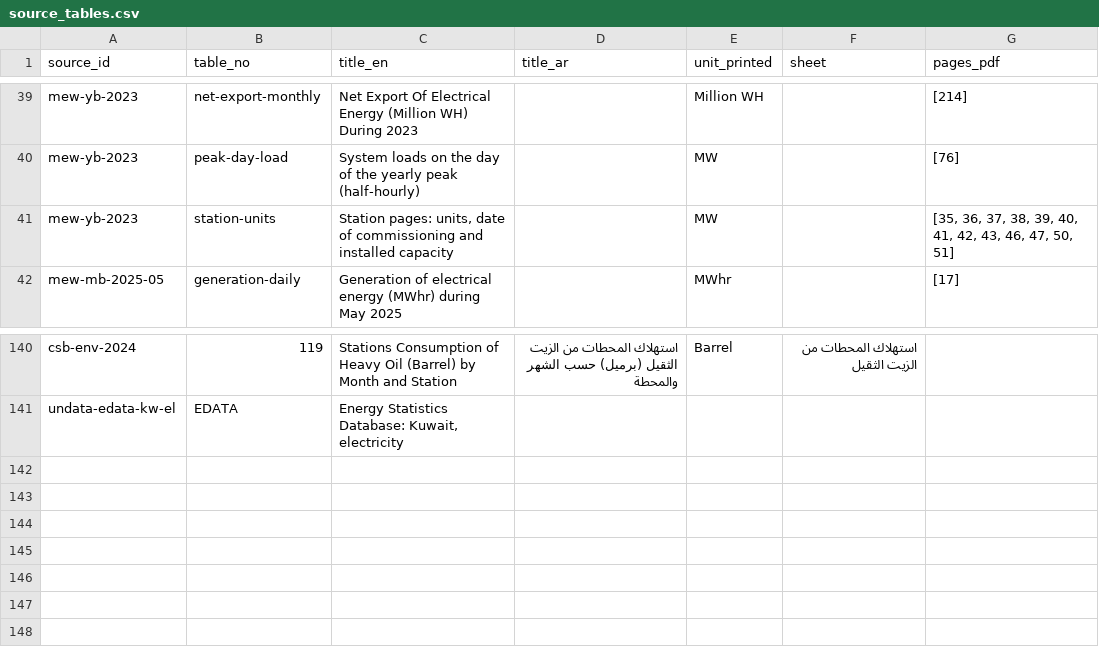
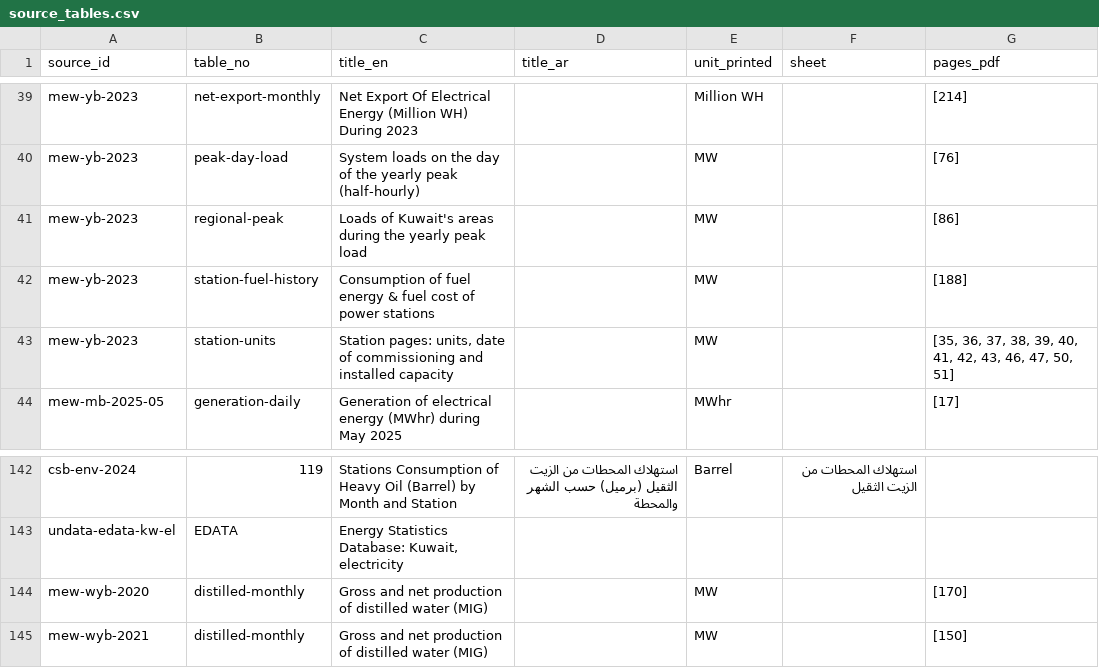
Before and after one commit to ahmedelshazly27/mizan-kuwait-energy-toolkit, a CSV file: inputs/dataset/source_tables.csv, drawn as a sheet; only a part is shown, gaps mark what is left out; the diff names each change by its address in the sheet, - before the commit and + after, or states it on an @@ line.

```diff
--- a/inputs/dataset/source_tables.csv
+++ b/inputs/dataset/source_tables.csv
+row 41: mew-yb-2023 | regional-peak | Loads of Kuwait's areas during the yearly peak load |  | MW |  | [86]
+row 42: mew-yb-2023 | station-fuel-history | Consumption of fuel energy & fuel cost of power stations |  | MW |  | [188]
+row 144: mew-wyb-2020 | distilled-monthly | Gross and net production of distilled water (MIG) |  | MW |  | [170]
+row 145: mew-wyb-2021 | distilled-monthly | Gross and net production of distilled water (MIG) |  | MW |  | [150]
```
Also changed, not shown: inputs/dataset/conflicts.csv, inputs/dataset/sources.csv, 13 other files.
